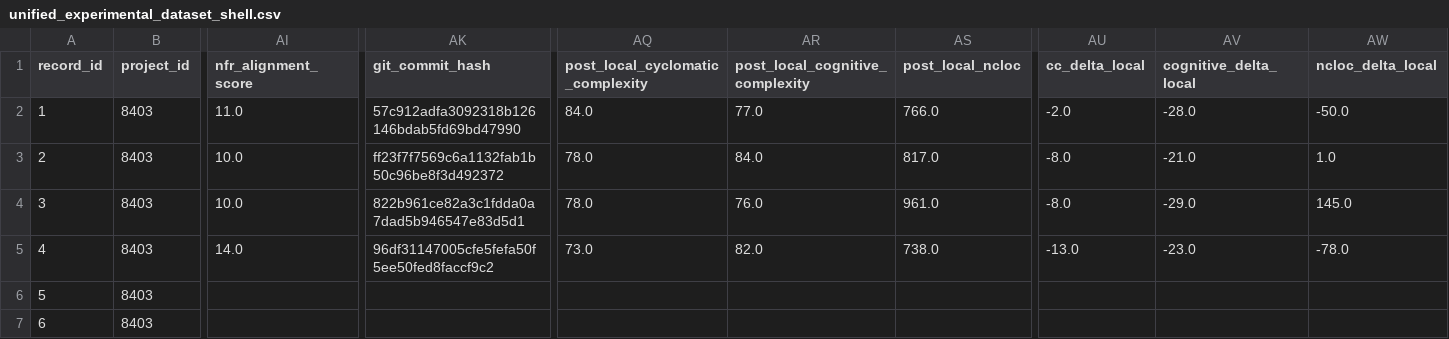
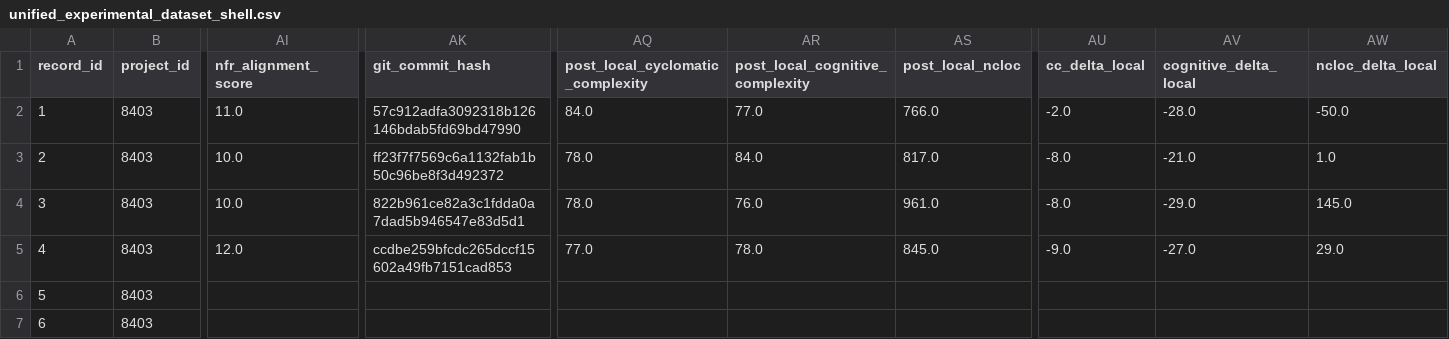
Before and after one commit to dhillii/reducing-technical-debt-praxis-experiment, a CSV file: data/unified_experimental_dataset_shell.csv, drawn as a sheet; only a part is shown, gaps mark what is left out; the diff names each change by its address in the sheet, - before the commit and + after, or states it on an @@ line.

Commit message:
File 0004 | Ghost | nfr_enriched | Run 2
Commit metadata (YAML-style header):
---
record_id: 5
file_id: 4
project_name: Ghost
file_name: newsletter-detail-modal.tsx
condition: nfr_enriched
run_number: 2
llm_model: claude-sonnet-4-6
llm_temperature: 0.0
prompt_tokens: 9531
completion_tokens: 10690
total_tokens: 20221
timestamp: 2026-03-22T02:46:10.758621Z
---

Refactored code for newsletter-detail-modal.tsx addressing SonarCloud issues.
Pre-refactoring CC: 140

Code path: conditions/nfr_enriched/file_0004/run_2.js

```diff
--- a/data/unified_experimental_dataset_shell.csv
+++ b/data/unified_experimental_dataset_shell.csv
-AI5 (nfr_alignment_score): 14.0
+AI5 (nfr_alignment_score): 12.0
-AK5 (git_commit_hash): 96df31147005cfe5fefa50f5ee50fed8faccf9c2
+AK5 (git_commit_hash): ccdbe259bfcdc265dccf15602a49fb7151cad853
-AQ5 (post_local_cyclomatic_complexity): 73.0
+AQ5 (post_local_cyclomatic_complexity): 77.0
-AR5 (post_local_cognitive_complexity): 82.0
+AR5 (post_local_cognitive_complexity): 78.0
-AS5 (post_local_ncloc): 738.0
+AS5 (post_local_ncloc): 845.0
-AU5 (cc_delta_local): -13.0
+AU5 (cc_delta_local): -9.0
-AV5 (cognitive_delta_local): -23.0
+AV5 (cognitive_delta_local): -27.0
-AW5 (ncloc_delta_local): -78.0
+AW5 (ncloc_delta_local): 29.0
```
Also changed, not shown: 1 other file.
